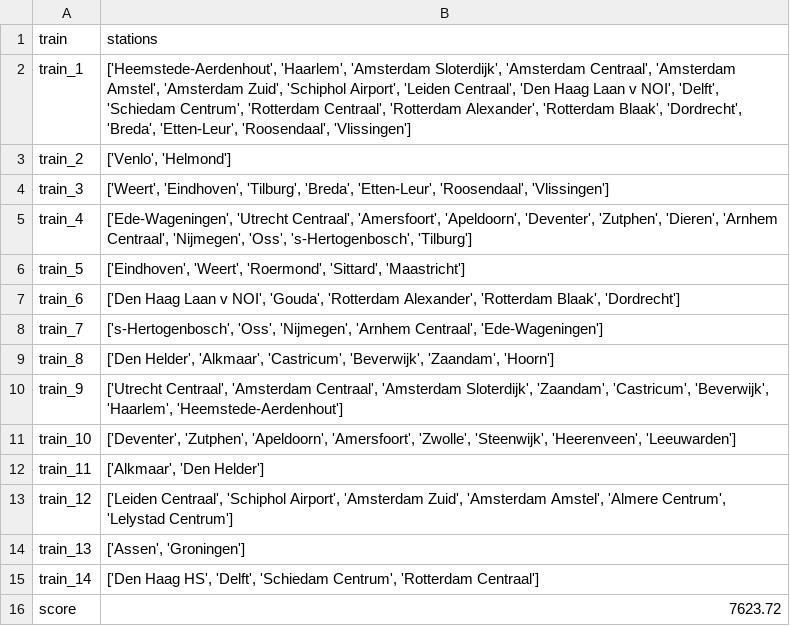
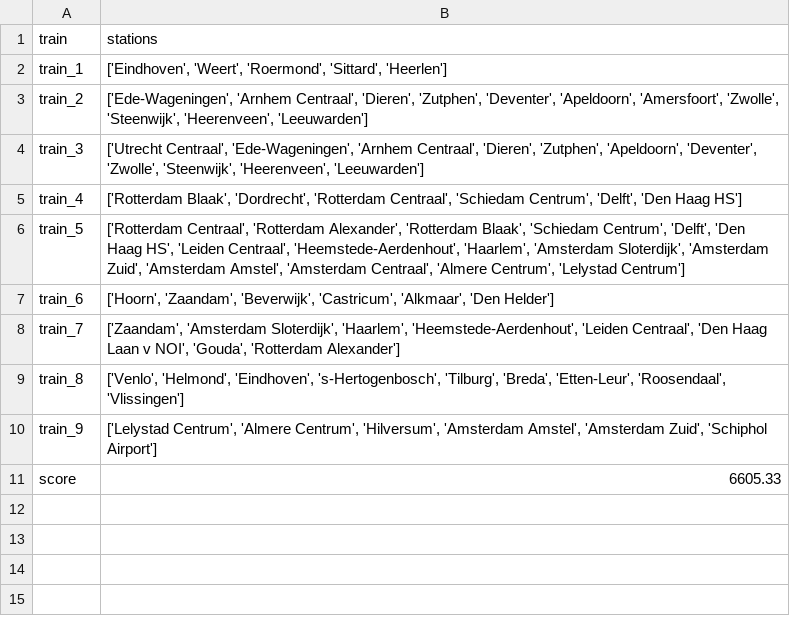
Before and after one commit to ValentijnHeijnsbroek/RailNl, a CSV file: data/output_simulated_annealing.csv, drawn as a sheet.

Commit message:
updated simulated annealing and option to choose national or holland with init rail

```diff
--- a/data/output_simulated_annealing.csv
+++ b/data/output_simulated_annealing.csv
@@ -1,16 +1,11 @@
 train,stations
-train_1,"['Heemstede-Aerdenhout', 'Haarlem', 'Amsterdam Sloterdijk', 'Amsterdam Centraal', 'Amsterdam Amstel', 'Amsterdam Zuid', 'Schiphol Airport', 'Leiden Centraal', 'Den Haag Laan v NOI', 'Delft', 'Schiedam Centrum', 'Rotterdam Centraal', 'Rotterdam Alexander', 'Rotterdam Blaak', 'Dordrecht', 'Breda', 'Etten-Leur', 'Roosendaal', 'Vlissingen']"
-train_2,"['Venlo', 'Helmond']"
-train_3,"['Weert', 'Eindhoven', 'Tilburg', 'Breda', 'Etten-Leur', 'Roosendaal', 'Vlissingen']"
-train_4,"['Ede-Wageningen', 'Utrecht Centraal', 'Amersfoort', 'Apeldoorn', 'Deventer', 'Zutphen', 'Dieren', 'Arnhem Centraal', 'Nijmegen', 'Oss', 's-Hertogenbosch', 'Tilburg']"
-train_5,"['Eindhoven', 'Weert', 'Roermond', 'Sittard', 'Maastricht']"
-train_6,"['Den Haag Laan v NOI', 'Gouda', 'Rotterdam Alexander', 'Rotterdam Blaak', 'Dordrecht']"
-train_7,"['s-Hertogenbosch', 'Oss', 'Nijmegen', 'Arnhem Centraal', 'Ede-Wageningen']"
-train_8,"['Den Helder', 'Alkmaar', 'Castricum', 'Beverwijk', 'Zaandam', 'Hoorn']"
-train_9,"['Utrecht Centraal', 'Amsterdam Centraal', 'Amsterdam Sloterdijk', 'Zaandam', 'Castricum', 'Beverwijk', 'Haarlem', 'Heemstede-Aerdenhout']"
-train_10,"['Deventer', 'Zutphen', 'Apeldoorn', 'Amersfoort', 'Zwolle', 'Steenwijk', 'Heerenveen', 'Leeuwarden']"
-train_11,"['Alkmaar', 'Den Helder']"
-train_12,"['Leiden Centraal', 'Schiphol Airport', 'Amsterdam Zuid', 'Amsterdam Amstel', 'Almere Centrum', 'Lelystad Centrum']"
-train_13,"['Assen', 'Groningen']"
-train_14,"['Den Haag HS', 'Delft', 'Schiedam Centrum', 'Rotterdam Centraal']"
-score,7623.72
+train_1,"['Eindhoven', 'Weert', 'Roermond', 'Sittard', 'Heerlen']"
+train_2,"['Ede-Wageningen', 'Arnhem Centraal', 'Dieren', 'Zutphen', 'Deventer', 'Apeldoorn', 'Amersfoort', 'Zwolle', 'Steenwijk', 'Heerenveen', 'Leeuwarden']"
+train_3,"['Utrecht Centraal', 'Ede-Wageningen', 'Arnhem Centraal', 'Dieren', 'Zutphen', 'Apeldoorn', 'Deventer', 'Zwolle', 'Steenwijk', 'Heerenveen', 'Leeuwarden']"
+train_4,"['Rotterdam Blaak', 'Dordrecht', 'Rotterdam Centraal', 'Schiedam Centrum', 'Delft', 'Den Haag HS']"
+train_5,"['Rotterdam Centraal', 'Rotterdam Alexander', 'Rotterdam Blaak', 'Schiedam Centrum', 'Delft', 'Den Haag HS', 'Leiden Centraal', 'Heemstede-Aerdenhout', 'Haarlem', 'Amsterdam Sloterdijk', 'Amsterdam Zuid', 'Amsterdam Amstel', 'Amsterdam Centraal', 'Almere Centrum', 'Lelystad Centrum']"
+train_6,"['Hoorn', 'Zaandam', 'Beverwijk', 'Castricum', 'Alkmaar', 'Den Helder']"
+train_7,"['Zaandam', 'Amsterdam Sloterdijk', 'Haarlem', 'Heemstede-Aerdenhout', 'Leiden Centraal', 'Den Haag Laan v NOI', 'Gouda', 'Rotterdam Alexander']"
+train_8,"['Venlo', 'Helmond', 'Eindhoven', 's-Hertogenbosch', 'Tilburg', 'Breda', 'Etten-Leur', 'Roosendaal', 'Vlissingen']"
+train_9,"['Lelystad Centrum', 'Almere Centrum', 'Hilversum', 'Amsterdam Amstel', 'Amsterdam Zuid', 'Schiphol Airport']"
+score,6605.33
```
Also changed, not shown: 12 other files.
